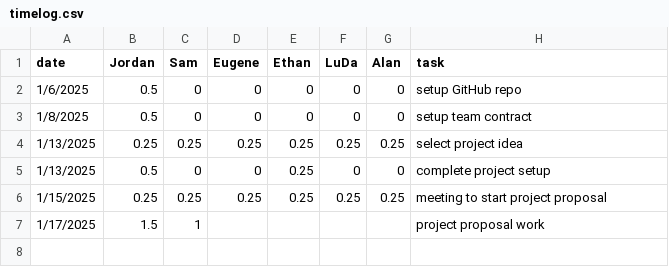
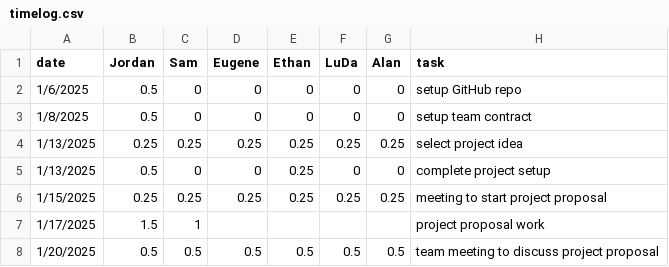
Before and after one commit to eugene-bosca/Pick-Pic-Project, a CSV file: timelog.csv, drawn as a sheet; the diff names each change by its address in the sheet, - before the commit and + after, or states it on an @@ line.

Commit message:
Update timelog.csv

```diff
--- a/timelog.csv
+++ b/timelog.csv
+row 8: 1/20/2025 | 0.5 | 0.5 | 0.5 | 0.5 | 0.5 | 0.5 | team meeting to discuss project proposal
```
